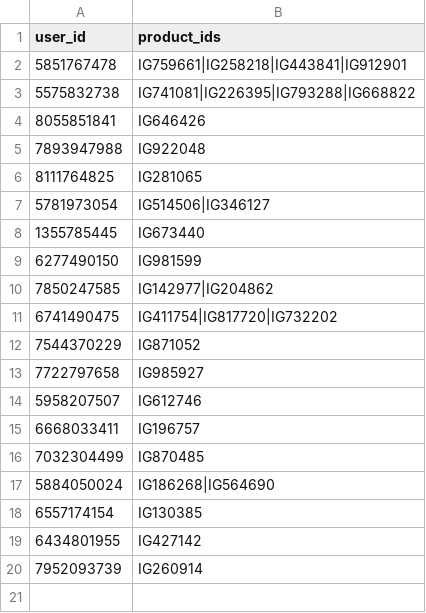
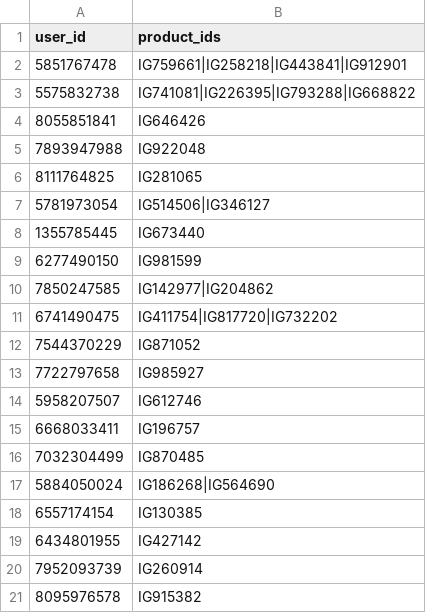
Before and after one commit to MrHacker274/Vortex, a CSV file: Sellerinfo.csv, drawn as a sheet; the diff names each change by its address in the sheet, - before the commit and + after, or states it on an @@ line.

Commit message:
Update seller 8095976578

```diff
--- a/Sellerinfo.csv
+++ b/Sellerinfo.csv
+row 21: 8095976578 | IG915382
```
